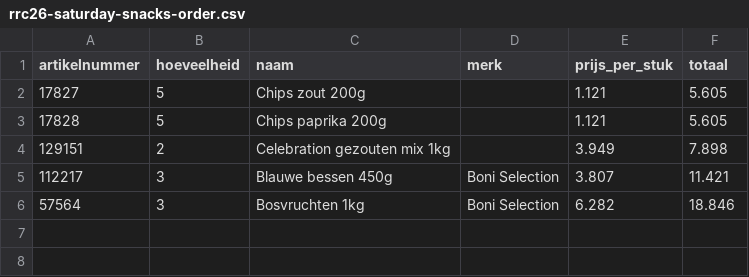
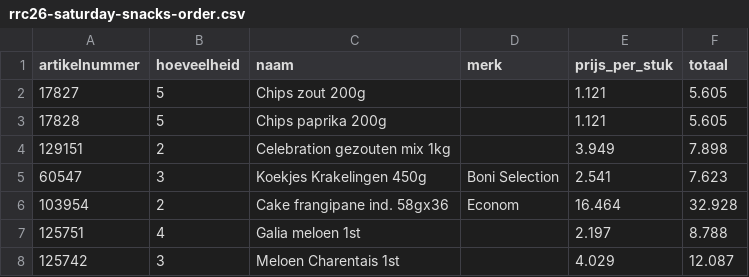
Before and after one commit to RogueRope/docs, a CSV file: static/files/rrc26-food/rrc26-saturday-snacks-order.csv, drawn as a sheet; removed rows and columns are numbered as before the commit, all else as after; the diff names each change by its address in the sheet, - before the commit and + after, or states it on an @@ line.

```diff
--- a/static/files/rrc26-food/rrc26-saturday-snacks-order.csv
+++ b/static/files/rrc26-food/rrc26-saturday-snacks-order.csv
-row 5: 112217 | 3 | Blauwe bessen 450g | Boni Selection | 3.807 | 11.421
-row 6: 57564 | 3 | Bosvruchten 1kg | Boni Selection | 6.282 | 18.846
+row 5: 60547 | 3 | Koekjes Krakelingen 450g | Boni Selection | 2.541 | 7.623
+row 6: 103954 | 2 | Cake frangipane ind. 58gx36 | Econom | 16.464 | 32.928
+row 7: 125751 | 4 | Galia meloen 1st |  | 2.197 | 8.788
+row 8: 125742 | 3 | Meloen Charentais 1st |  | 4.029 | 12.087
```
Also changed, not shown: 1 other file.
